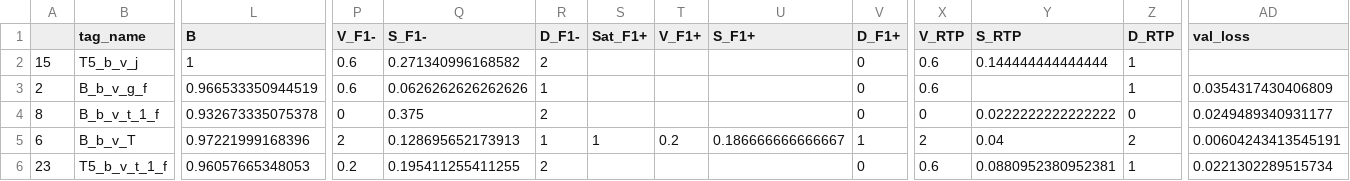
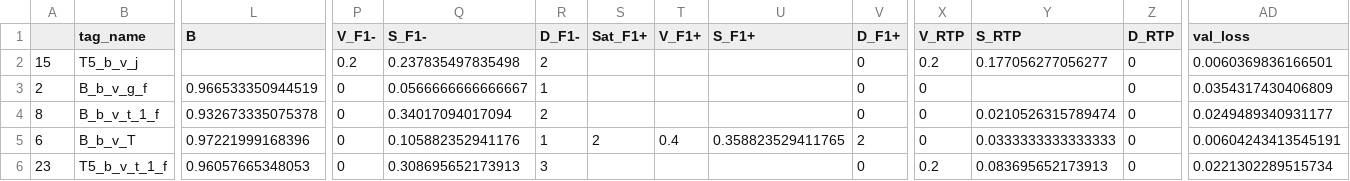
Before and after one commit to datalogism/12ShadesOfRDFSyntax, a CSV file: eval/results_12ShadesSyntax_MEAN_NAIVE.csv, drawn as a sheet; only a part is shown, gaps mark what is left out; the diff covers the shown part only; the diff names each change by its address in the sheet, - before the commit and + after, or states it on an @@ line.

Commit message:
Update results_12ShadesSyntax_MEAN_NAIVE.csv
correct levenstein and broken step ratio

```diff
--- a/eval/results_12ShadesSyntax_MEAN_NAIVE.csv
+++ b/eval/results_12ShadesSyntax_MEAN_NAIVE.csv
-L2 (B): 1
+L2 (B): (empty)
-P2 (V_F1-): 0.6
+P2 (V_F1-): 0.2
-Q2 (S_F1-): 0.271340996168582
+Q2 (S_F1-): 0.237835497835498
-X2 (V_RTP): 0.6
+X2 (V_RTP): 0.2
-Y2 (S_RTP): 0.144444444444444
+Y2 (S_RTP): 0.177056277056277
-Z2:Z3 (D_RTP): 1
+Z2:Z3 (D_RTP): 0
-AD2 (val_loss): (empty)
+AD2 (val_loss): 0.0060369836166501
-P3 (V_F1-): 0.6
+P3 (V_F1-): 0
-Q3 (S_F1-): 0.0626262626262626
+Q3 (S_F1-): 0.0566666666666667
-X3 (V_RTP): 0.6
+X3 (V_RTP): 0
-Q4 (S_F1-): 0.375
+Q4 (S_F1-): 0.34017094017094
-Y4 (S_RTP): 0.0222222222222222
+Y4 (S_RTP): 0.0210526315789474
-P5 (V_F1-): 2
+P5 (V_F1-): 0
-Q5 (S_F1-): 0.128695652173913
+Q5 (S_F1-): 0.105882352941176
-S5 (Sat_F1+): 1
+S5 (Sat_F1+): 2
-T5 (V_F1+): 0.2
+T5 (V_F1+): 0.4
-U5 (S_F1+): 0.186666666666667
+U5 (S_F1+): 0.358823529411765
-V5 (D_F1+): 1
+V5 (D_F1+): 2
-X5 (V_RTP): 2
+X5 (V_RTP): 0
-Y5 (S_RTP): 0.04
+Y5 (S_RTP): 0.0333333333333333
-Z5 (D_RTP): 2
+Z5 (D_RTP): 0
-P6 (V_F1-): 0.2
+P6 (V_F1-): 0
-Q6 (S_F1-): 0.195411255411255
+Q6 (S_F1-): 0.308695652173913
-R6 (D_F1-): 2
+R6 (D_F1-): 3
-X6 (V_RTP): 0.6
+X6 (V_RTP): 0.2
-Y6 (S_RTP): 0.0880952380952381
+Y6 (S_RTP): 0.083695652173913
-Z6 (D_RTP): 1
+Z6 (D_RTP): 0
```
Also changed, not shown: 60 edited cells elsewhere in this file.
